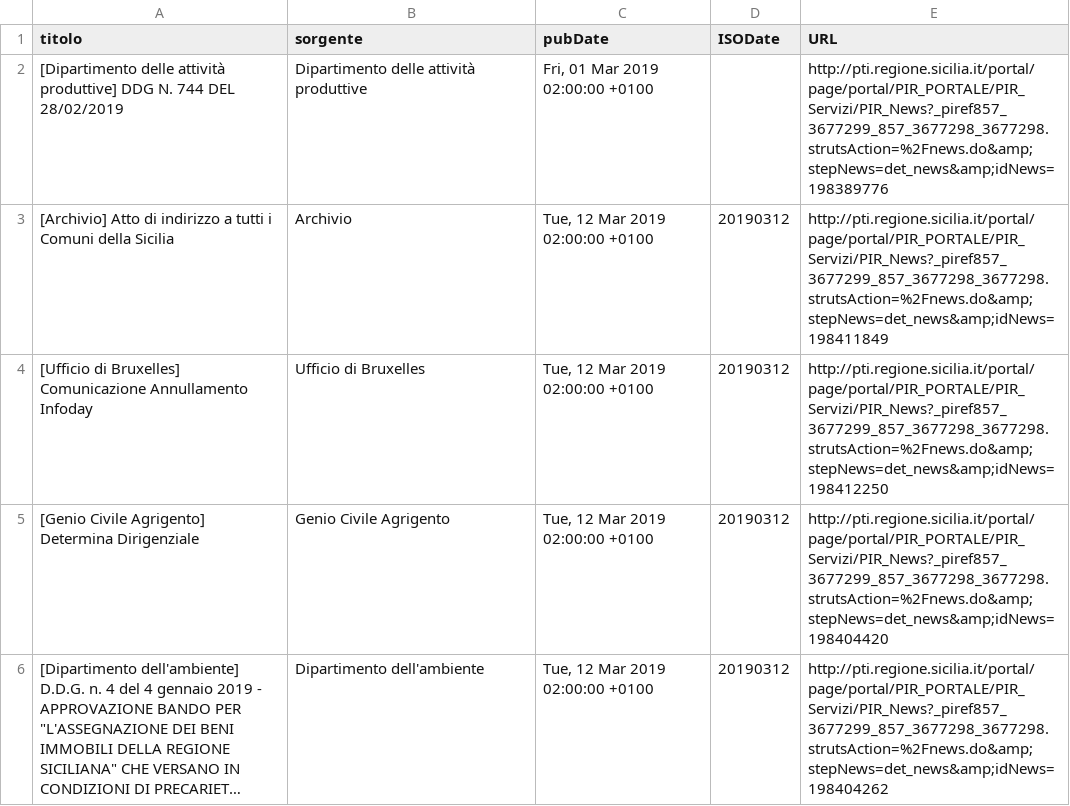
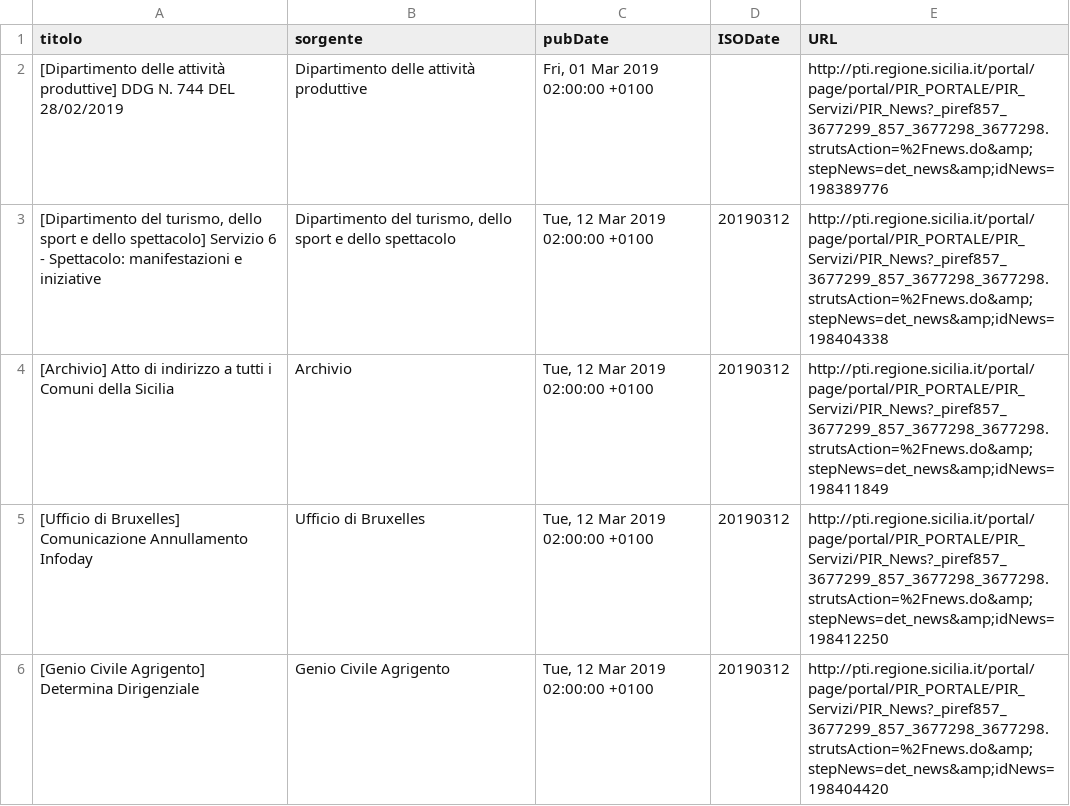
Before and after one commit to aborruso/regioneSiciliaNewsRSS, a CSV file: RSSarchive.csv, drawn as a sheet; only a part is shown; the shorter side is filled out with more unchanged rows; long unchanged cells end in ….

Commit message:
Aggiorna archivio notizie

```diff
--- a/RSSarchive.csv
+++ b/RSSarchive.csv
@@ -2,2 +2,3 @@ titolo,sorgente,pubDate,ISODate,URL
 [Dipartimento delle attività produttive] DDG N. 744 DEL 28/02/2019,Dipartimento delle attività produttive,"Fri, 01 Mar 2019 02:00:00 +0100",,http://pti.regione.sicilia.it/portal/page/portal/PIR_PORTALE/PIR_Servizi/PIR_News?_piref857_3677299_857_3677298_3677298.strutsAction=%2Fnews.do&amp;stepNews=det_news&amp;idNews=198389776
+"[Dipartimento del turismo, dello sport e dello spettacolo] Servizio 6 - Spettacolo: manifestazioni e iniziative","Dipartimento del turismo, dello sport e dello spettacolo","Tue, 12 Mar 2019 02:00:00 +0100",20190312,http://pti.regione.sicilia.it/portal/page/portal/PIR_PORTALE/PIR_Servizi/PIR_News?_piref857_3677299_857_3677298_3677298.strutsAction=%2Fnews.do&amp;stepNews=det_news&amp;idNews=198404338
 [Archivio] Atto di indirizzo a tutti i Comuni della Sicilia,Archivio,"Tue, 12 Mar 2019 02:00:00 +0100",20190312,http://pti.regione.sicilia.it/portal/page/portal/PIR_PORTALE/PIR_Servizi/PIR_News?_piref857_3677299_857_3677298_3677298.strutsAction=%2Fnews.do&amp;stepNews=det_news&amp;idNews=198411849
```
